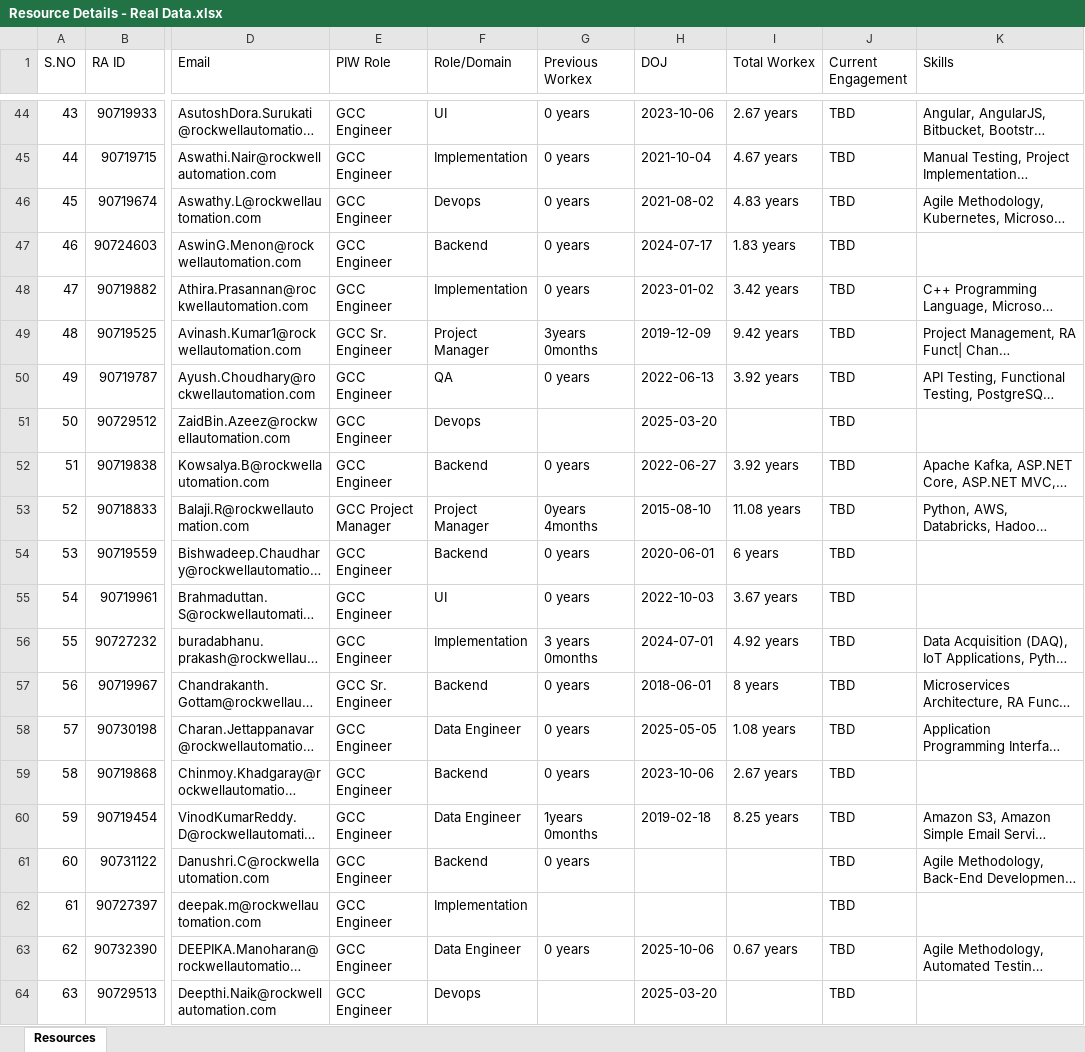
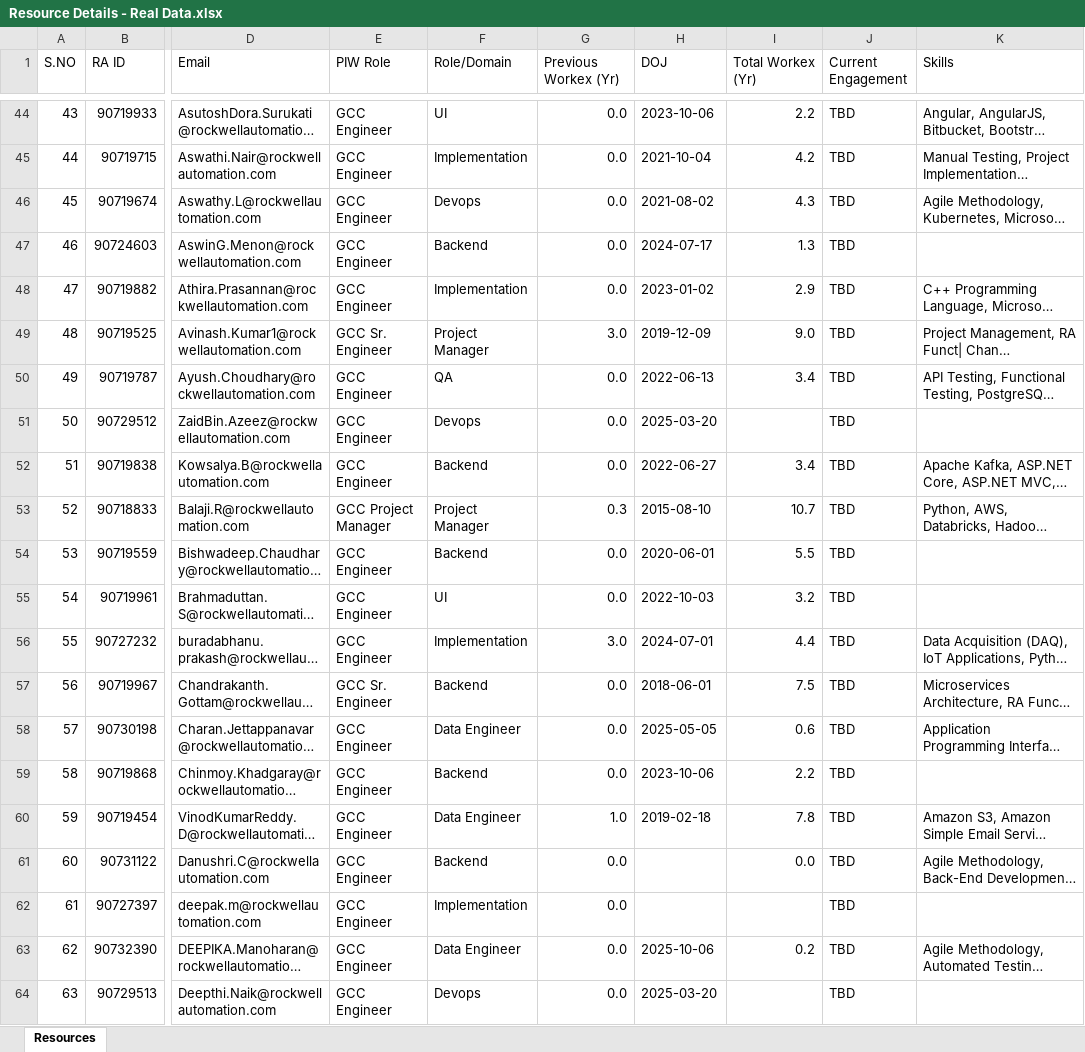
Before and after one commit to Anjana2104/AM-APP, an Excel workbook: Ref docs/Resource/Add Details/Resource Details - Real Data.xlsx, sheet Resources, drawn as a sheet; only a part is shown, gaps mark what is left out; long unchanged cells end in …; values as stored, in another font and other column widths than the file's, no cell formats; the diff covers the shown part only; the diff names each change by its address in the sheet, - before the commit and + after, or states it on an @@ line.

```diff
--- a/Ref docs/Resource/Add Details/Resource Details - Real Data.xlsx (sheet Resources)
+++ b/Ref docs/Resource/Add Details/Resource Details - Real Data.xlsx (sheet Resources)
-G1: Previous Workex
+G1: Previous Workex (Yr)
-I1: Total Workex
+I1: Total Workex (Yr)
-G44:G48 (Previous Workex (Yr)): 0 years
+G44:G48 (Previous Workex (Yr)): 0.0
-I44 (Total Workex (Yr)): 2.67 years
+I44 (Total Workex (Yr)): 2.2
-I45 (Total Workex (Yr)): 4.67 years
+I45 (Total Workex (Yr)): 4.2
-I46 (Total Workex (Yr)): 4.83 years
+I46 (Total Workex (Yr)): 4.3
-I47 (Total Workex (Yr)): 1.83 years
+I47 (Total Workex (Yr)): 1.3
-I48 (Total Workex (Yr)): 3.42 years
+I48 (Total Workex (Yr)): 2.9
-G49 (Previous Workex (Yr)): 3years 0months
+G49 (Previous Workex (Yr)): 3.0
-I49 (Total Workex (Yr)): 9.42 years
+I49 (Total Workex (Yr)): 9.0
-G50 (Previous Workex (Yr)): 0 years
+G50 (Previous Workex (Yr)): 0.0
-I50 (Total Workex (Yr)): 3.92 years
+I50 (Total Workex (Yr)): 3.4
-G51 (Previous Workex (Yr)): (empty)
+G51 (Previous Workex (Yr)): 0.0
-G52 (Previous Workex (Yr)): 0 years
+G52 (Previous Workex (Yr)): 0.0
-I52 (Total Workex (Yr)): 3.92 years
+I52 (Total Workex (Yr)): 3.4
-G53 (Previous Workex (Yr)): 0years 4months
+G53 (Previous Workex (Yr)): 0.3
-I53 (Total Workex (Yr)): 11.08 years
+I53 (Total Workex (Yr)): 10.7
-G54:G55 (Previous Workex (Yr)): 0 years
+G54:G55 (Previous Workex (Yr)): 0.0
-I54 (Total Workex (Yr)): 6 years
+I54 (Total Workex (Yr)): 5.5
-I55 (Total Workex (Yr)): 3.67 years
+I55 (Total Workex (Yr)): 3.2
-G56 (Previous Workex (Yr)): 3 years 0months
+G56 (Previous Workex (Yr)): 3.0
-I56 (Total Workex (Yr)): 4.92 years
+I56 (Total Workex (Yr)): 4.4
-G57:G59 (Previous Workex (Yr)): 0 years
+G57:G59 (Previous Workex (Yr)): 0.0
-I57 (Total Workex (Yr)): 8 years
+I57 (Total Workex (Yr)): 7.5
-I58 (Total Workex (Yr)): 1.08 years
+I58 (Total Workex (Yr)): 0.6
-I59 (Total Workex (Yr)): 2.67 years
+I59 (Total Workex (Yr)): 2.2
-G60 (Previous Workex (Yr)): 1years 0months
+G60 (Previous Workex (Yr)): 1.0
-I60 (Total Workex (Yr)): 8.25 years
+I60 (Total Workex (Yr)): 7.8
-G61 (Previous Workex (Yr)): 0 years
+G61 (Previous Workex (Yr)): 0.0
-I61 (Total Workex (Yr)): (empty)
+I61 (Total Workex (Yr)): 0.0
-G62 (Previous Workex (Yr)): (empty)
+G62 (Previous Workex (Yr)): 0.0
-G63 (Previous Workex (Yr)): 0 years
+G63 (Previous Workex (Yr)): 0.0
-I63 (Total Workex (Yr)): 0.67 years
+I63 (Total Workex (Yr)): 0.2
-G64 (Previous Workex (Yr)): (empty)
+G64 (Previous Workex (Yr)): 0.0
```
Also changed, not shown: 511 edited cells elsewhere in this sheet, cell formats, Ref docs/Resource/Add Details/Resource Details - Dummy Data.xlsx, 16 other files.
